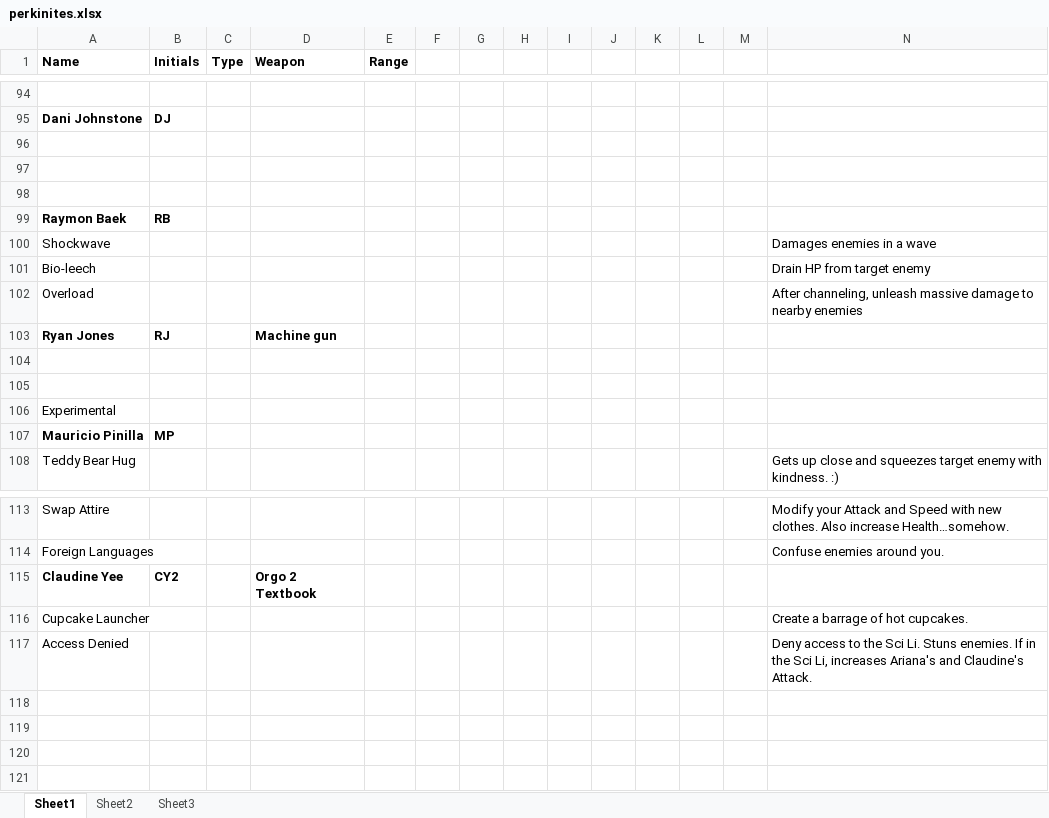
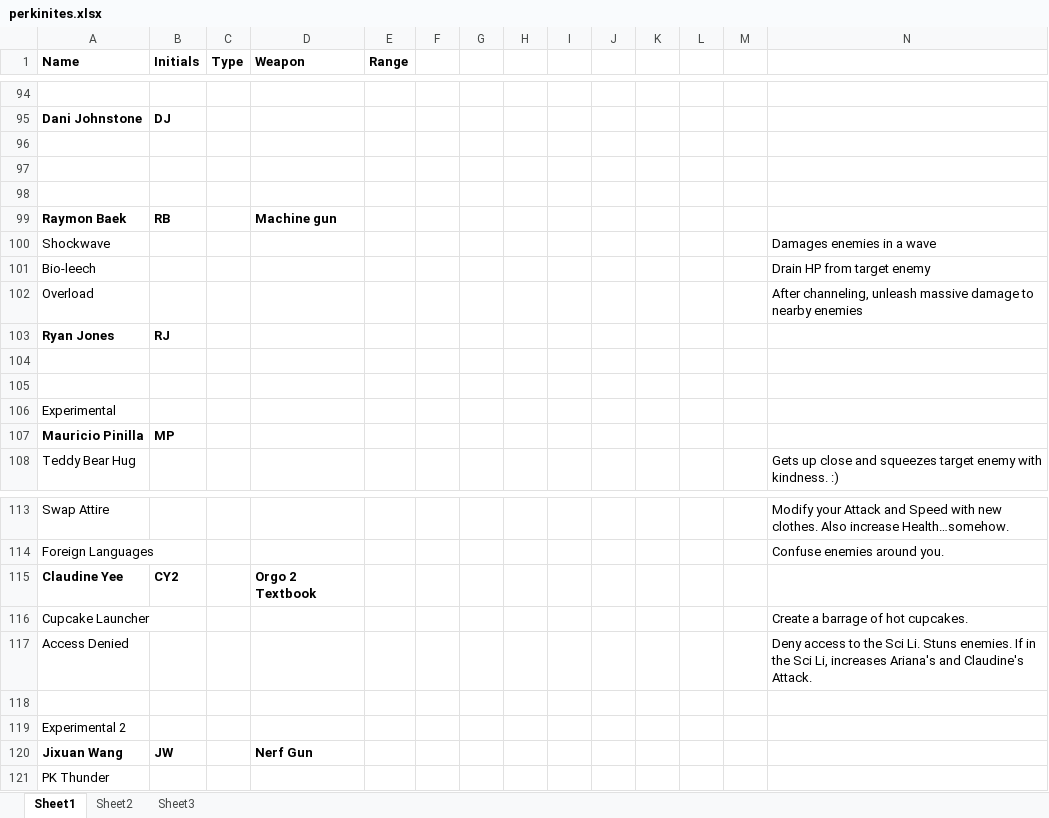
Before and after one commit to Excel/Perkinites-, an Excel workbook: _planning/perkinites.xlsx, sheet Sheet1, drawn as a sheet; only a part is shown, gaps mark what is left out; values as stored, in another font and other column widths than the file's, no borders; rows hold the shown columns only; the diff names each change by its address in the sheet, - before the commit and + after, or states it on an @@ line.

```diff
--- a/_planning/perkinites.xlsx (sheet Sheet1)
+++ b/_planning/perkinites.xlsx (sheet Sheet1)
-D99 (Weapon): (empty)
+D99 (Weapon): Machine gun
-D103 (Weapon): Machine gun
+D103 (Weapon): (empty)
+row 118: (empty)
+row 119: Experimental 2
+row 120: Jixuan Wang | JW |  | Nerf Gun
+row 121: PK Thunder
```
Also changed, not shown: xml/Abilities.xlsx, 35 other files.
